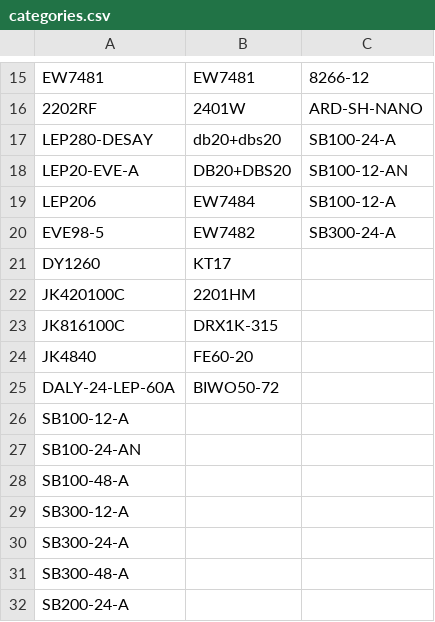
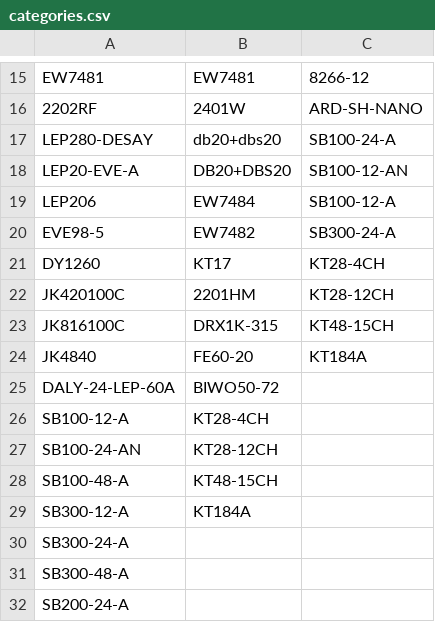
Before and after one commit to website888sy/HJY, a CSV file: data/categories.csv, drawn as a sheet; only a part is shown, gaps mark what is left out.

Commit message:
تحديث categories.csv

```diff
--- a/data/categories.csv
+++ b/data/categories.csv
@@ -20,11 +20,11 @@ LEP206,EW7484,SB100-12-A
 EVE98-5,EW7482,SB300-24-A
-DY1260,KT17,
-JK420100C,2201HM,
-JK816100C,DRX1K-315,
-JK4840,FE60-20,
+DY1260,KT17,KT28-4CH
+JK420100C,2201HM,KT28-12CH
+JK816100C,DRX1K-315,KT48-15CH
+JK4840,FE60-20,KT184A
 DALY-24-LEP-60A,BIWO50-72,
-SB100-12-A,,
-SB100-24-AN,,
-SB100-48-A,,
-SB300-12-A,,
+SB100-12-A,KT28-4CH,
+SB100-24-AN,KT28-12CH,
+SB100-48-A,KT48-15CH,
+SB300-12-A,KT184A,
 SB300-24-A,,
```
